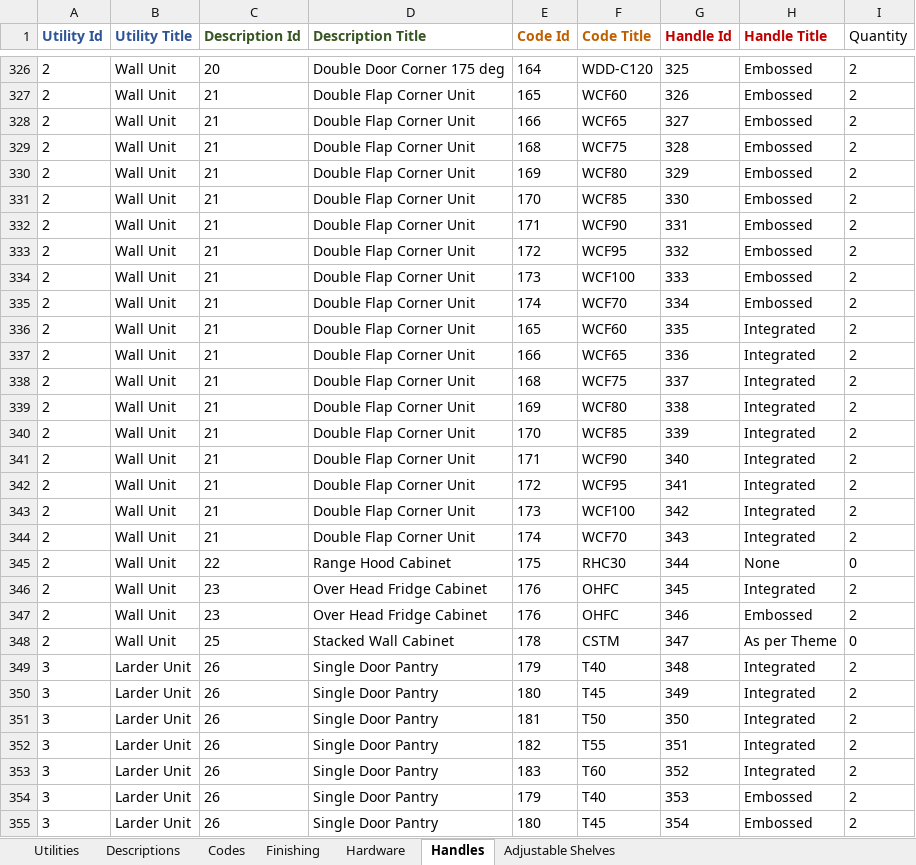
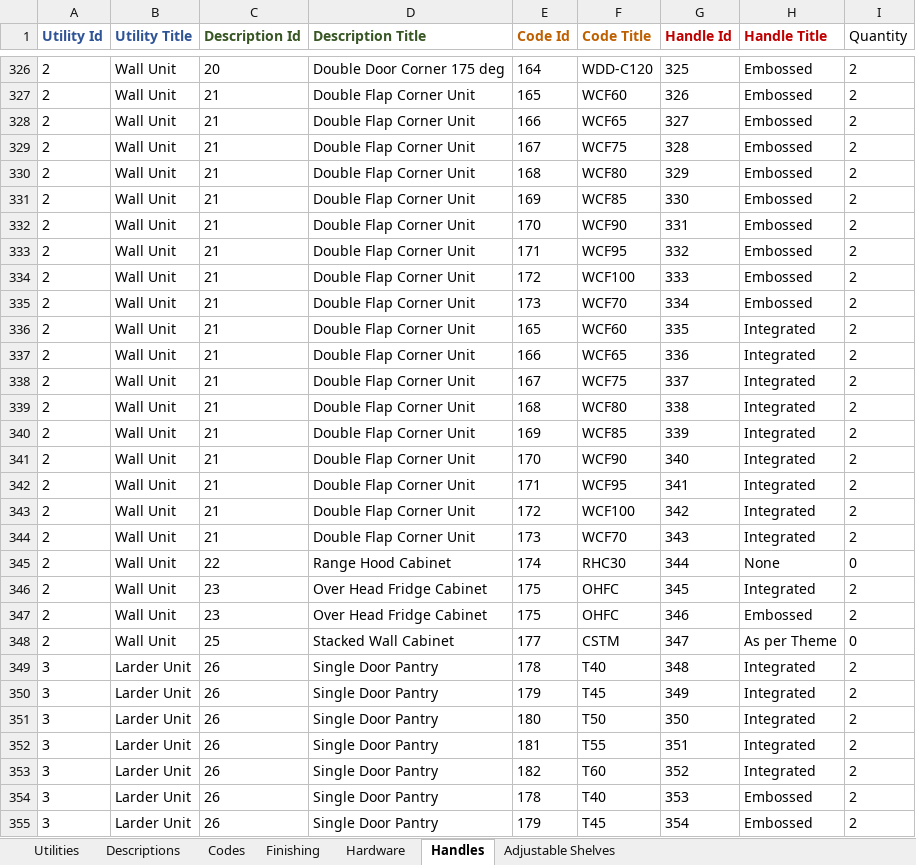
Before and after one commit to mzeeshan2005/Cabnet-Costing, an Excel workbook: Tools_Data.xlsx, sheet Handles, drawn as a sheet; only a part is shown, gaps mark what is left out; values as stored, in another font and other column widths than the file's, no borders; the diff covers the shown part only; the diff names each change by its address in the sheet, - before the commit and + after, or states it on an @@ line.

```diff
--- a/Tools_Data.xlsx (sheet Handles)
+++ b/Tools_Data.xlsx (sheet Handles)
-E329 (Code Id): 168
+E329 (Code Id): 167
-E330 (Code Id): 169
+E330 (Code Id): 168
-E331 (Code Id): 170
+E331 (Code Id): 169
-E332 (Code Id): 171
+E332 (Code Id): 170
-E333 (Code Id): 172
+E333 (Code Id): 171
-E334 (Code Id): 173
+E334 (Code Id): 172
-E335 (Code Id): 174
+E335 (Code Id): 173
-E338 (Code Id): 168
+E338 (Code Id): 167
-E339 (Code Id): 169
+E339 (Code Id): 168
-E340 (Code Id): 170
+E340 (Code Id): 169
-E341 (Code Id): 171
+E341 (Code Id): 170
-E342 (Code Id): 172
+E342 (Code Id): 171
-E343 (Code Id): 173
+E343 (Code Id): 172
-E344 (Code Id): 174
+E344 (Code Id): 173
-E345 (Code Id): 175
+E345 (Code Id): 174
-E346:E347 (Code Id): 176
+E346:E347 (Code Id): 175
-E348 (Code Id): 178
+E348 (Code Id): 177
-E349 (Code Id): 179
+E349 (Code Id): 178
-E350 (Code Id): 180
+E350 (Code Id): 179
-E351 (Code Id): 181
+E351 (Code Id): 180
-E352 (Code Id): 182
+E352 (Code Id): 181
-E353 (Code Id): 183
+E353 (Code Id): 182
-E354 (Code Id): 179
+E354 (Code Id): 178
-E355 (Code Id): 180
+E355 (Code Id): 179
```
Also changed, not shown: 239 edited cells elsewhere in this sheet, sheet Finishing, sheet Hardware, sheet Codes, sheet Adjustable Shelves, 15 other files.
